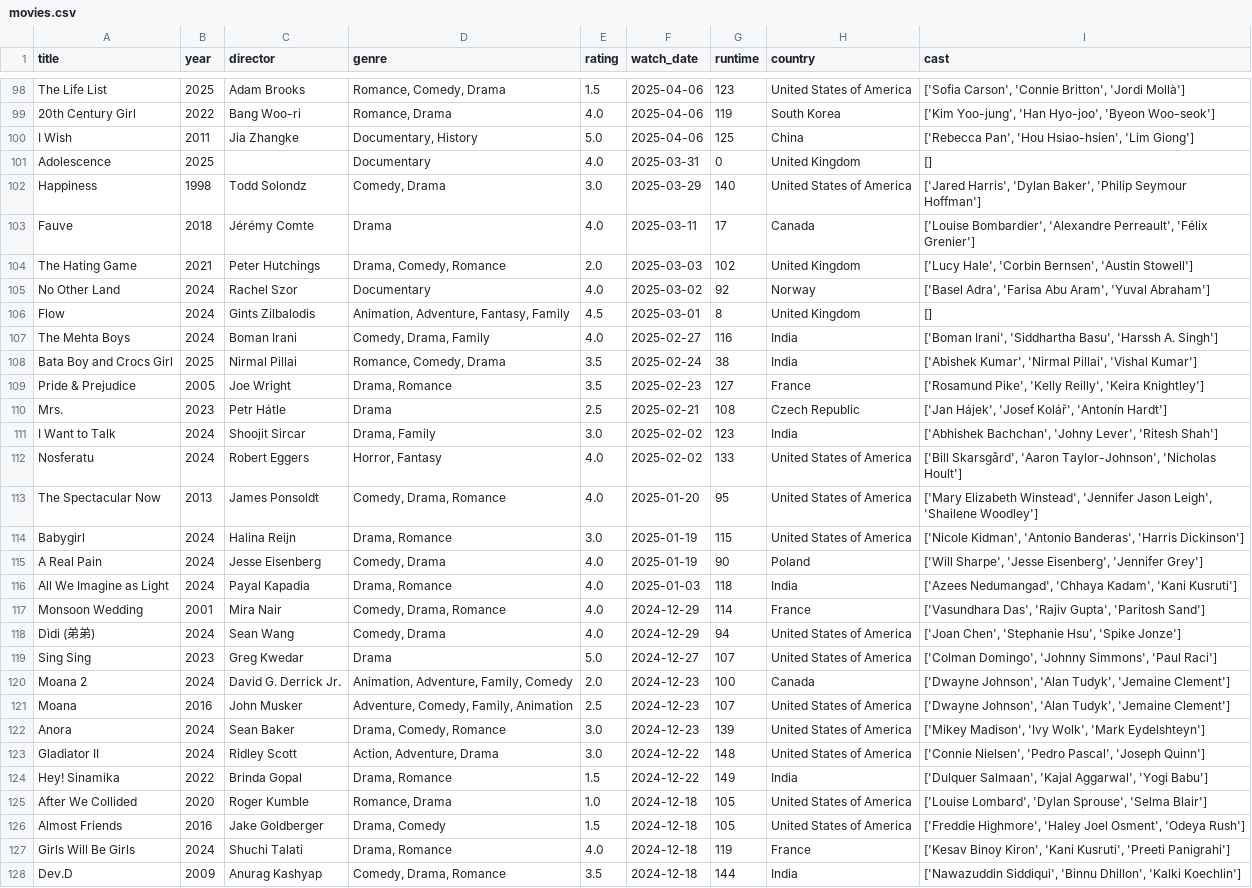
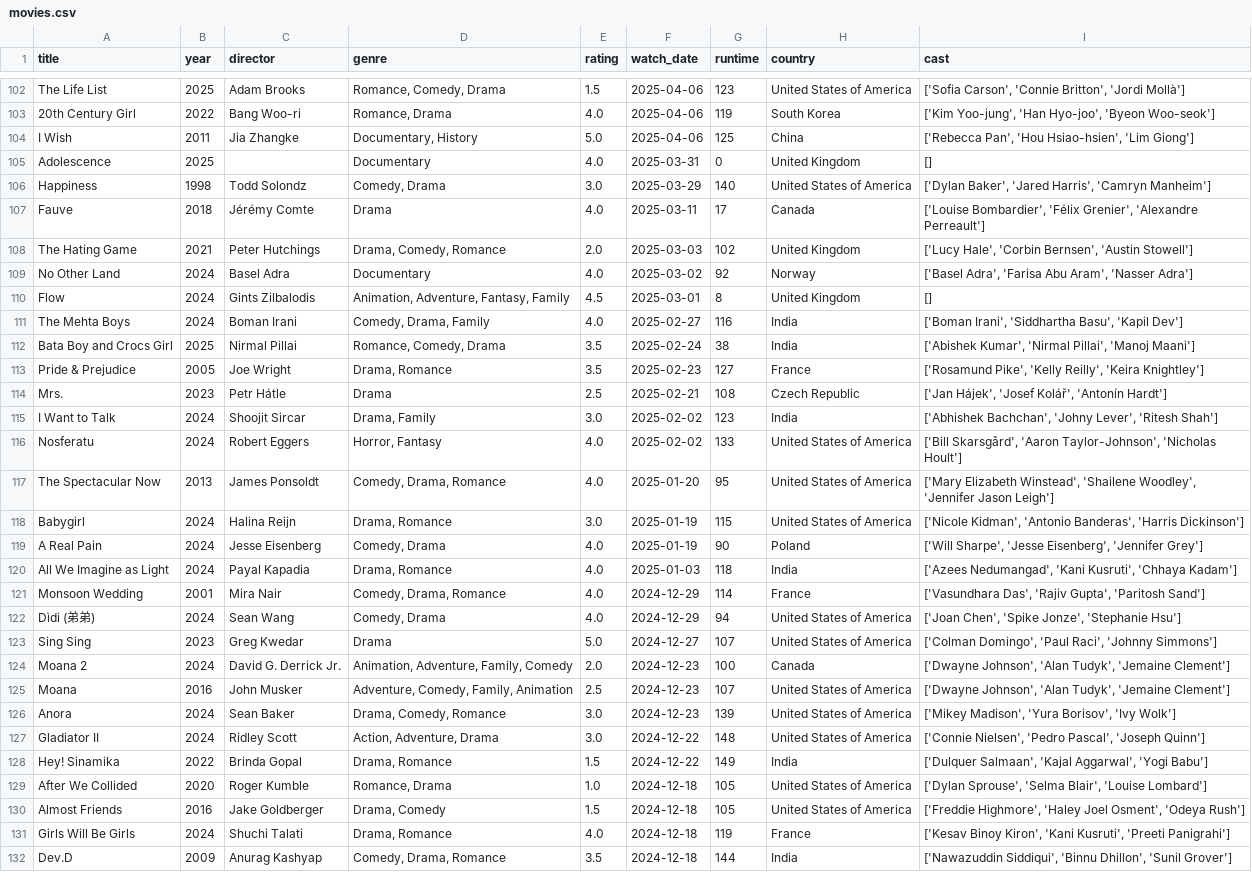
Before and after one commit to sarthakk88/letterboxd-wrapped, a CSV file: data/movies.csv, drawn as a sheet; only a part is shown, gaps mark what is left out; the diff covers the shown part only.

```diff
--- a/data/movies.csv
+++ b/data/movies.csv
@@ -101,9 +105,9 @@ I Wish,2011,Jia Zhangke,"Documentary, History",5.0,2025-04-06,125,China,"['Rebec
 Adolescence,2025,,Documentary,4.0,2025-03-31,0,United Kingdom,[]
-Happiness,1998,Todd Solondz,"Comedy, Drama",3.0,2025-03-29,140,United States of America,"['Jared Harris', 'Dylan Baker', 'Philip Seymour Hoffman']"
-Fauve,2018,Jérémy Comte,Drama,4.0,2025-03-11,17,Canada,"['Louise Bombardier', 'Alexandre Perreault', 'Félix Grenier']"
+Happiness,1998,Todd Solondz,"Comedy, Drama",3.0,2025-03-29,140,United States of America,"['Dylan Baker', 'Jared Harris', 'Camryn Manheim']"
+Fauve,2018,Jérémy Comte,Drama,4.0,2025-03-11,17,Canada,"['Louise Bombardier', 'Félix Grenier', 'Alexandre Perreault']"
 The Hating Game,2021,Peter Hutchings,"Drama, Comedy, Romance",2.0,2025-03-03,102,United Kingdom,"['Lucy Hale', 'Corbin Bernsen', 'Austin Stowell']"
-No Other Land,2024,Rachel Szor,Documentary,4.0,2025-03-02,92,Norway,"['Basel Adra', 'Farisa Abu Aram', 'Yuval Abraham']"
+No Other Land,2024,Basel Adra,Documentary,4.0,2025-03-02,92,Norway,"['Basel Adra', 'Farisa Abu Aram', 'Nasser Adra']"
 Flow,2024,Gints Zilbalodis,"Animation, Adventure, Fantasy, Family",4.5,2025-03-01,8,United Kingdom,[]
-The Mehta Boys,2024,Boman Irani,"Comedy, Drama, Family",4.0,2025-02-27,116,India,"['Boman Irani', 'Siddhartha Basu', 'Harssh A. Singh']"
-Bata Boy and Crocs Girl,2025,Nirmal Pillai,"Romance, Comedy, Drama",3.5,2025-02-24,38,India,"['Abishek Kumar', 'Nirmal Pillai', 'Vishal Kumar']"
+The Mehta Boys,2024,Boman Irani,"Comedy, Drama, Family",4.0,2025-02-27,116,India,"['Boman Irani', 'Siddhartha Basu', 'Kapil Dev']"
+Bata Boy and Crocs Girl,2025,Nirmal Pillai,"Romance, Comedy, Drama",3.5,2025-02-24,38,India,"['Abishek Kumar', 'Nirmal Pillai', 'Manoj Maani']"
 Pride & Prejudice,2005,Joe Wright,"Drama, Romance",3.5,2025-02-23,127,France,"['Rosamund Pike', 'Kelly Reilly', 'Keira Knightley']"
@@ -112,17 +116,17 @@ I Want to Talk,2024,Shoojit Sircar,"Drama, Family",3.0,2025-02-02,123,India,"['A
 Nosferatu,2024,Robert Eggers,"Horror, Fantasy",4.0,2025-02-02,133,United States of America,"['Bill Skarsgård', 'Aaron Taylor-Johnson', 'Nicholas Hoult']"
-The Spectacular Now,2013,James Ponsoldt,"Comedy, Drama, Romance",4.0,2025-01-20,95,United States of America,"['Mary Elizabeth Winstead', 'Jennifer Jason Leigh', 'Shailene Woodley']"
+The Spectacular Now,2013,James Ponsoldt,"Comedy, Drama, Romance",4.0,2025-01-20,95,United States of America,"['Mary Elizabeth Winstead', 'Shailene Woodley', 'Jennifer Jason Leigh']"
 Babygirl,2024,Halina Reijn,"Drama, Romance",3.0,2025-01-19,115,United States of America,"['Nicole Kidman', 'Antonio Banderas', 'Harris Dickinson']"
 A Real Pain,2024,Jesse Eisenberg,"Comedy, Drama",4.0,2025-01-19,90,Poland,"['Will Sharpe', 'Jesse Eisenberg', 'Jennifer Grey']"
-All We Imagine as Light,2024,Payal Kapadia,"Drama, Romance",4.0,2025-01-03,118,India,"['Azees Nedumangad', 'Chhaya Kadam', 'Kani Kusruti']"
+All We Imagine as Light,2024,Payal Kapadia,"Drama, Romance",4.0,2025-01-03,118,India,"['Azees Nedumangad', 'Kani Kusruti', 'Chhaya Kadam']"
 Monsoon Wedding,2001,Mira Nair,"Comedy, Drama, Romance",4.0,2024-12-29,114,France,"['Vasundhara Das', 'Rajiv Gupta', 'Paritosh Sand']"
-Dìdi (弟弟),2024,Sean Wang,"Comedy, Drama",4.0,2024-12-29,94,United States of America,"['Joan Chen', 'Stephanie Hsu', 'Spike Jonze']"
-Sing Sing,2023,Greg Kwedar,Drama,5.0,2024-12-27,107,United States of America,"['Colman Domingo', 'Johnny Simmons', 'Paul Raci']"
+Dìdi (弟弟),2024,Sean Wang,"Comedy, Drama",4.0,2024-12-29,94,United States of America,"['Joan Chen', 'Spike Jonze', 'Stephanie Hsu']"
+Sing Sing,2023,Greg Kwedar,Drama,5.0,2024-12-27,107,United States of America,"['Colman Domingo', 'Paul Raci', 'Johnny Simmons']"
 Moana 2,2024,David G. Derrick Jr.,"Animation, Adventure, Family, Comedy",2.0,2024-12-23,100,Canada,"['Dwayne Johnson', 'Alan Tudyk', 'Jemaine Clement']"
 Moana,2016,John Musker,"Adventure, Comedy, Family, Animation",2.5,2024-12-23,107,United States of America,"['Dwayne Johnson', 'Alan Tudyk', 'Jemaine Clement']"
-Anora,2024,Sean Baker,"Drama, Comedy, Romance",3.0,2024-12-23,139,United States of America,"['Mikey Madison', 'Ivy Wolk', 'Mark Eydelshteyn']"
+Anora,2024,Sean Baker,"Drama, Comedy, Romance",3.0,2024-12-23,139,United States of America,"['Mikey Madison', 'Yura Borisov', 'Ivy Wolk']"
 Gladiator II,2024,Ridley Scott,"Action, Adventure, Drama",3.0,2024-12-22,148,United States of America,"['Connie Nielsen', 'Pedro Pascal', 'Joseph Quinn']"
 Hey! Sinamika,2022,Brinda Gopal,"Drama, Romance",1.5,2024-12-22,149,India,"['Dulquer Salmaan', 'Kajal Aggarwal', 'Yogi Babu']"
-After We Collided,2020,Roger Kumble,"Romance, Drama",1.0,2024-12-18,105,United States of America,"['Louise Lombard', 'Dylan Sprouse', 'Selma Blair']"
+After We Collided,2020,Roger Kumble,"Romance, Drama",1.0,2024-12-18,105,United States of America,"['Dylan Sprouse', 'Selma Blair', 'Louise Lombard']"
 Almost Friends,2016,Jake Goldberger,"Drama, Comedy",1.5,2024-12-18,105,United States of America,"['Freddie Highmore', 'Haley Joel Osment', 'Odeya Rush']"
 Girls Will Be Girls,2024,Shuchi Talati,"Drama, Romance",4.0,2024-12-18,119,France,"['Kesav Binoy Kiron', 'Kani Kusruti', 'Preeti Panigrahi']"
-Dev.D,2009,Anurag Kashyap,"Comedy, Drama, Romance",3.5,2024-12-18,144,India,"['Nawazuddin Siddiqui', 'Binnu Dhillon', 'Kalki Koechlin']"
+Dev.D,2009,Anurag Kashyap,"Comedy, Drama, Romance",3.5,2024-12-18,144,India,"['Nawazuddin Siddiqui', 'Binnu Dhillon', 'Sunil Grover']"
```
Also changed, not shown: 4 added rows and 119 edited cells elsewhere in this file, 1 other file.
